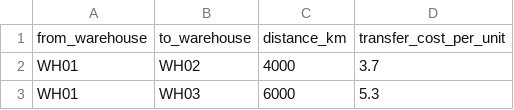
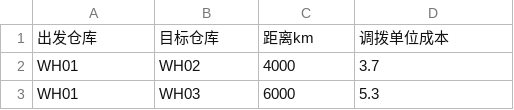
Before and after one commit to jiang-yishen/cross-border-scis, a CSV file: data/transfer_cost_matrix.csv, drawn as a sheet; only a part is shown.

```diff
--- a/data/transfer_cost_matrix.csv
+++ b/data/transfer_cost_matrix.csv
@@ -1,2 +1,2 @@
-from_warehouse,to_warehouse,distance_km,transfer_cost_per_unit
+出发仓库,目标仓库,距离km,调拨单位成本
 WH01,WH02,4000,3.7
```
Also changed, not shown: data/warehouse_master.csv, output/inventory_health_report.csv, 12 other files.
